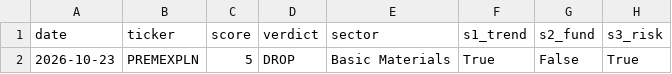
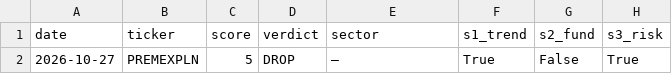
Before and after one commit to compukidsdgp-creator/stock-picker, a CSV file: data/trusted.csv, drawn as a sheet; only a part is shown; the diff names each change by its address in the sheet, - before the commit and + after, or states it on an @@ line.

```diff
--- a/data/trusted.csv
+++ b/data/trusted.csv
-A2 (date): 2026-10-23
+A2 (date): 2026-10-27
-E2 (sector): Basic Materials
+E2 (sector): —
```
Also changed, not shown: data/latest.csv.
